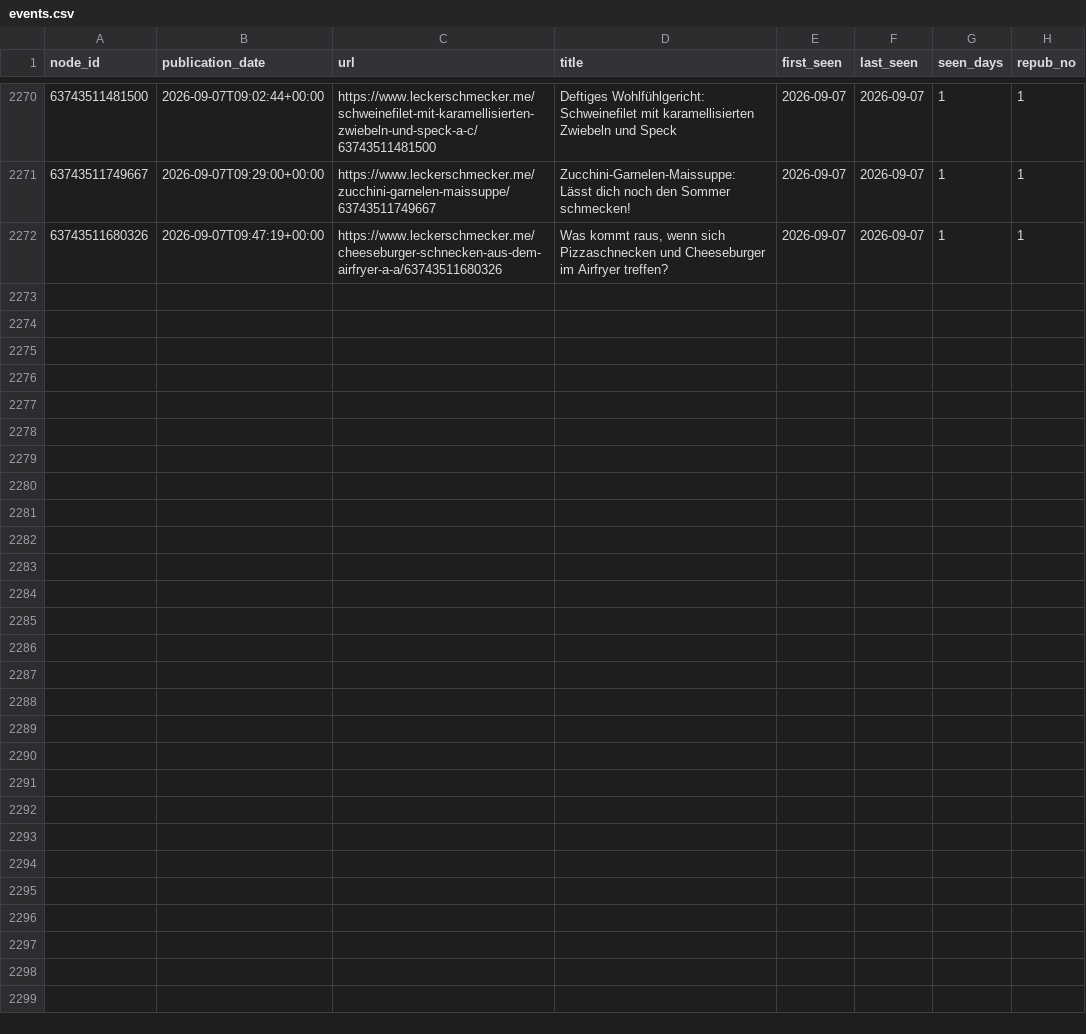
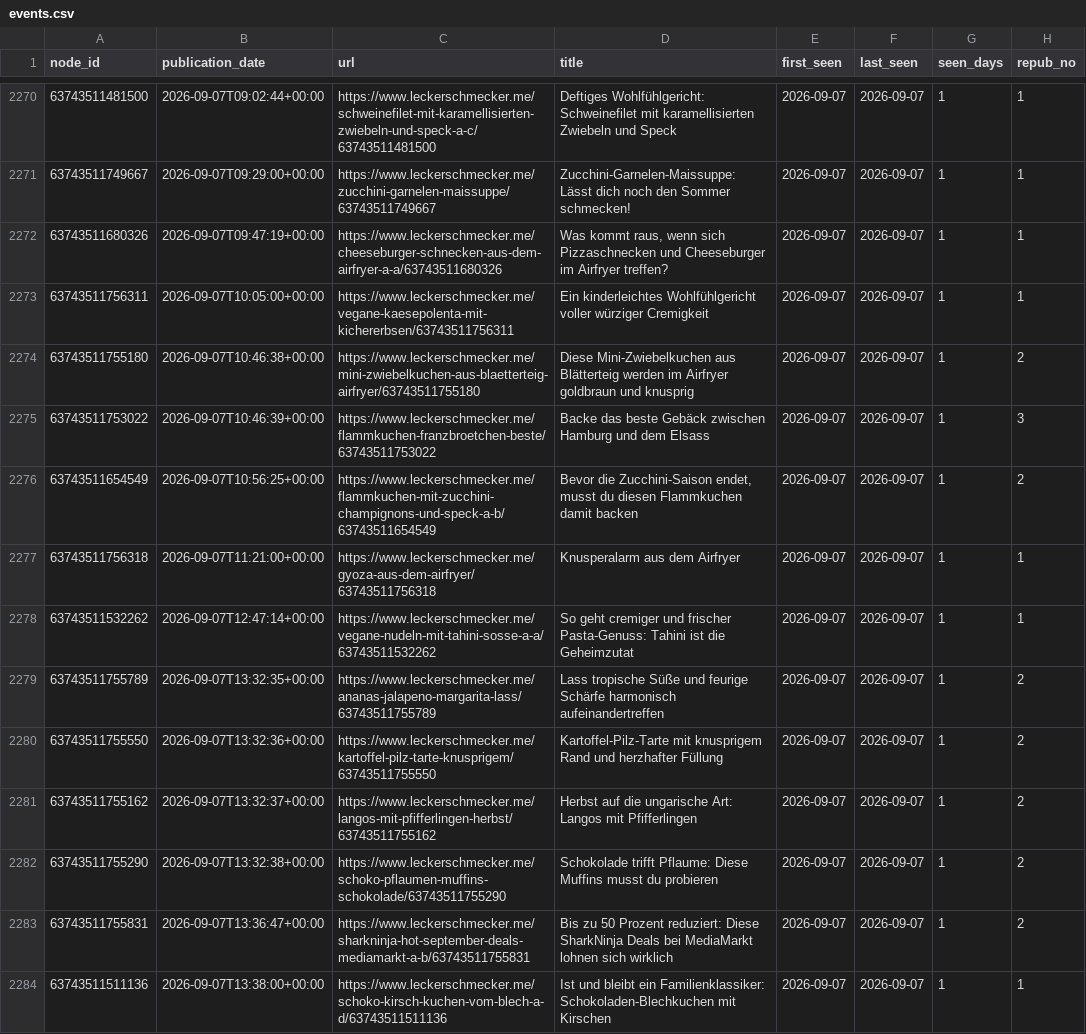
Before and after one commit to andreasgroo/lek-sitemap-archive, a CSV file: events.csv, drawn as a sheet; only a part is shown, gaps mark what is left out; the diff covers the shown part only; the diff names each change by its address in the sheet, - before the commit and + after, or states it on an @@ line.

```diff
--- a/events.csv
+++ b/events.csv
+row 2273: 63743511756311 | 2026-09-07T10:05:00+00:00 | https://www.leckerschmecker.me/vegane-kaesepolenta-mit-kichererbsen/63743511756311 | Ein kinderleichtes Wohlfühlgericht voller würziger Cremigkeit | 2026-09-07 | 2026-09-07 | 1 | 1
+row 2274: 63743511755180 | 2026-09-07T10:46:38+00:00 | https://www.leckerschmecker.me/mini-zwiebelkuchen-aus-blaetterteig-airfryer/63743511755180 | Diese Mini-Zwiebelkuchen aus Blätterteig werden im Airfryer goldbraun und knusprig | 2026-09-07 | 2026-09-07 | 1 | 2
+row 2275: 63743511753022 | 2026-09-07T10:46:39+00:00 | https://www.leckerschmecker.me/flammkuchen-franzbroetchen-beste/63743511753022 | Backe das beste Gebäck zwischen Hamburg und dem Elsass | 2026-09-07 | 2026-09-07 | 1 | 3
+row 2276: 63743511654549 | 2026-09-07T10:56:25+00:00 | https://www.leckerschmecker.me/flammkuchen-mit-zucchini-champignons-und-speck-a-b/63743511654549 | Bevor die Zucchini-Saison endet, musst du diesen Flammkuchen damit backen | 2026-09-07 | 2026-09-07 | 1 | 2
+row 2277: 63743511756318 | 2026-09-07T11:21:00+00:00 | https://www.leckerschmecker.me/gyoza-aus-dem-airfryer/63743511756318 | Knusperalarm aus dem Airfryer | 2026-09-07 | 2026-09-07 | 1 | 1
+row 2278: 63743511532262 | 2026-09-07T12:47:14+00:00 | https://www.leckerschmecker.me/vegane-nudeln-mit-tahini-sosse-a-a/63743511532262 | So geht cremiger und frischer Pasta-Genuss: Tahini ist die Geheimzutat | 2026-09-07 | 2026-09-07 | 1 | 1
+row 2279: 63743511755789 | 2026-09-07T13:32:35+00:00 | https://www.leckerschmecker.me/ananas-jalapeno-margarita-lass/63743511755789 | Lass tropische Süße und feurige Schärfe harmonisch aufeinandertreffen | 2026-09-07 | 2026-09-07 | 1 | 2
+row 2280: 63743511755550 | 2026-09-07T13:32:36+00:00 | https://www.leckerschmecker.me/kartoffel-pilz-tarte-knusprigem/63743511755550 | Kartoffel-Pilz-Tarte mit knusprigem Rand und herzhafter Füllung | 2026-09-07 | 2026-09-07 | 1 | 2
+row 2281: 63743511755162 | 2026-09-07T13:32:37+00:00 | https://www.leckerschmecker.me/langos-mit-pfifferlingen-herbst/63743511755162 | Herbst auf die ungarische Art: Langos mit Pfifferlingen | 2026-09-07 | 2026-09-07 | 1 | 2
+row 2282: 63743511755290 | 2026-09-07T13:32:38+00:00 | https://www.leckerschmecker.me/schoko-pflaumen-muffins-schokolade/63743511755290 | Schokolade trifft Pflaume: Diese Muffins musst du probieren | 2026-09-07 | 2026-09-07 | 1 | 2
+row 2283: 63743511755831 | 2026-09-07T13:36:47+00:00 | https://www.leckerschmecker.me/sharkninja-hot-september-deals-mediamarkt-a-b/63743511755831 | Bis zu 50 Prozent reduziert: Diese SharkNinja Deals bei MediaMarkt lohnen sich wirklich | 2026-09-07 | 2026-09-07 | 1 | 2
+row 2284: 63743511511136 | 2026-09-07T13:38:00+00:00 | https://www.leckerschmecker.me/schoko-kirsch-kuchen-vom-blech-a-d/63743511511136 | Ist und bleibt ein Familienklassiker: Schokoladen-Blechkuchen mit Kirschen | 2026-09-07 | 2026-09-07 | 1 | 1
```
Also changed, not shown: 12 added rows elsewhere in this file, 1 other file.
